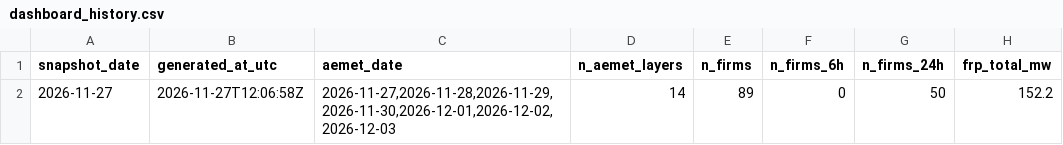
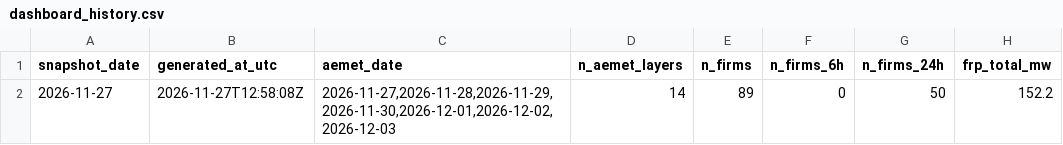
Before and after one commit to santiagomota/visor-fuego, a CSV file: assets/history/dashboard_history.csv, drawn as a sheet; only a part is shown; the diff names each change by its address in the sheet, - before the commit and + after, or states it on an @@ line.

```diff
--- a/assets/history/dashboard_history.csv
+++ b/assets/history/dashboard_history.csv
-B2 (generated_at_utc): 2026-11-27T12:06:58Z
+B2 (generated_at_utc): 2026-11-27T12:58:08Z
```
Also changed, not shown: assets/alerts/operational_alerts.csv, assets/firms/firms_active_fires.csv, 30 other files.
